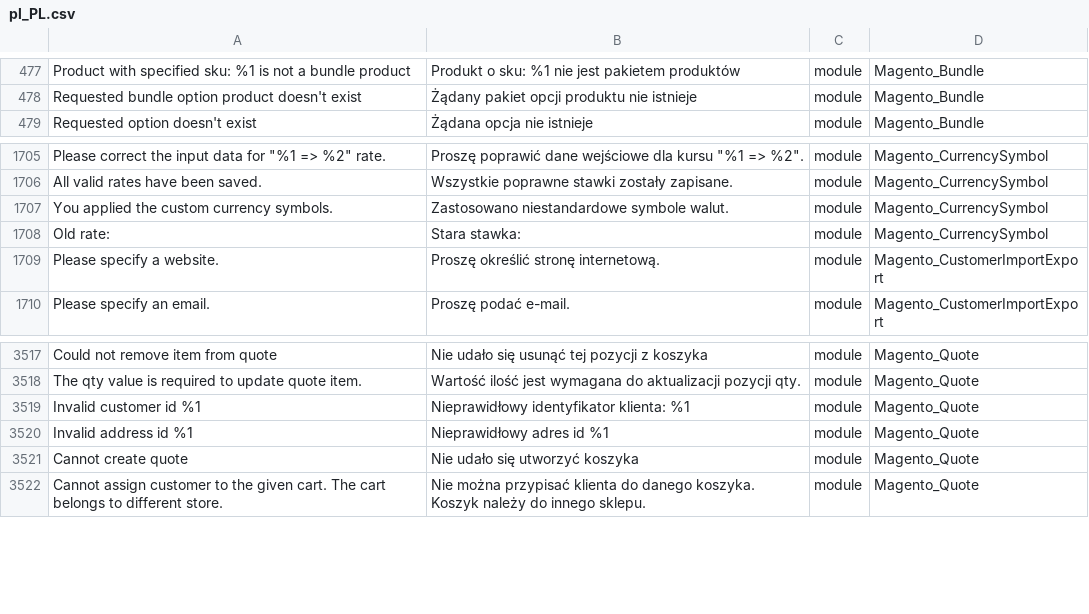
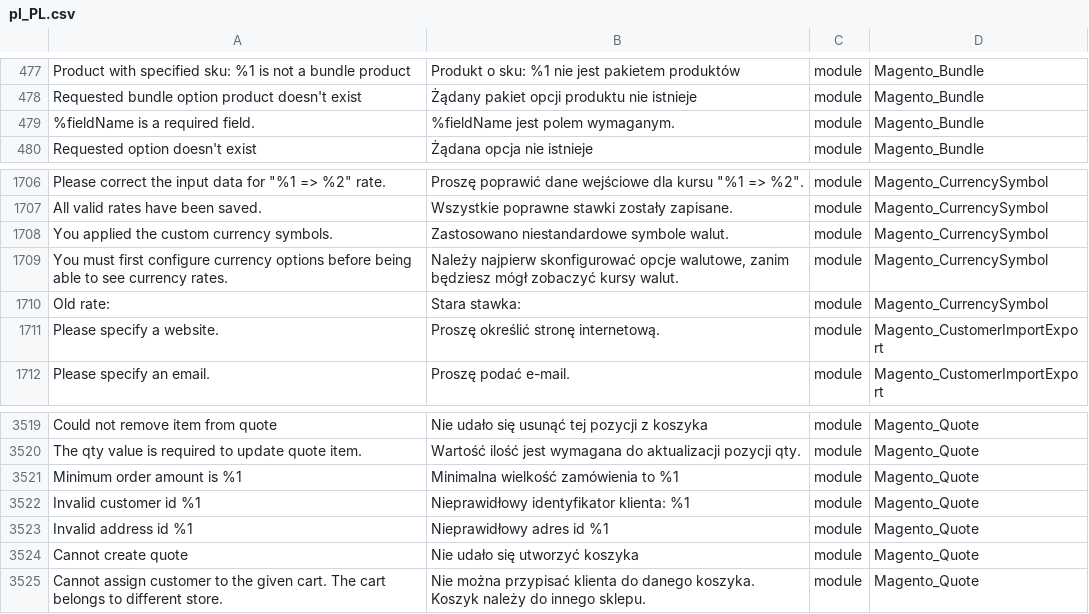
Before and after one commit to kkuzniar/language_pl_pl, a CSV file: pl_PL.csv, drawn as a sheet; only a part is shown, gaps mark what is left out; the diff names each change by its address in the sheet, - before the commit and + after, or states it on an @@ line.

```diff
--- a/pl_PL.csv
+++ b/pl_PL.csv
+row 479: %fieldName is a required field. | %fieldName jest polem wymaganym. | module | Magento_Bundle
+row 1709: You must first configure currency options before being able to see currency rates. | Należy najpierw skonfigurować opcje walutowe, zanim będziesz mógł zobaczyć kursy walut. | module | Magento_CurrencySymbol
+row 3521: Minimum order amount is %1 | Minimalna wielkość zamówienia to %1 | module | Magento_Quote
```
Also changed, not shown: 1 other file.
